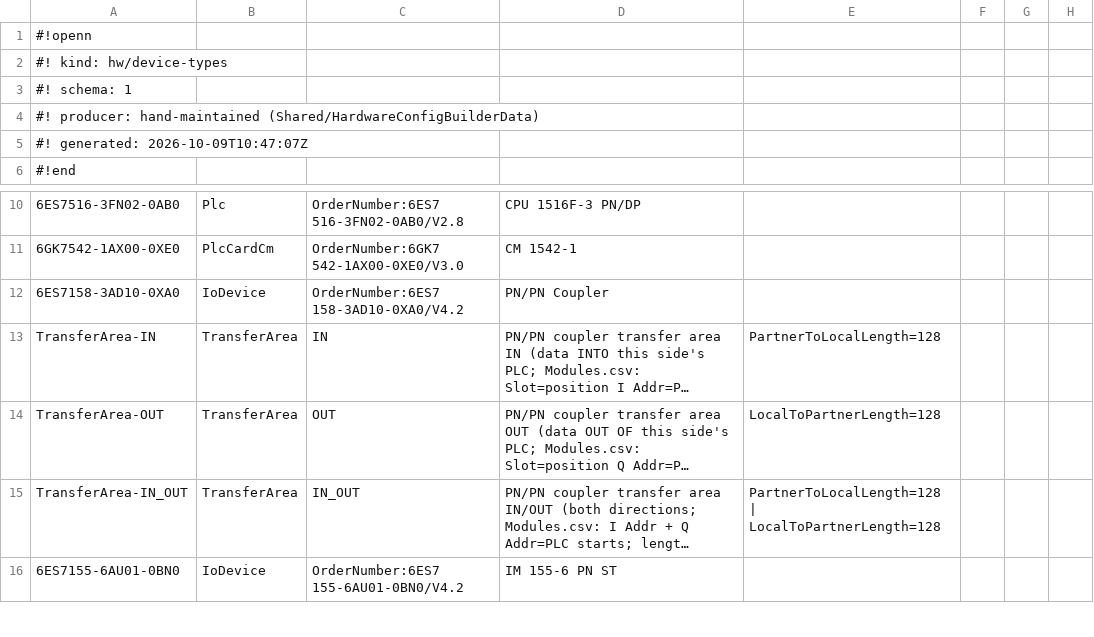
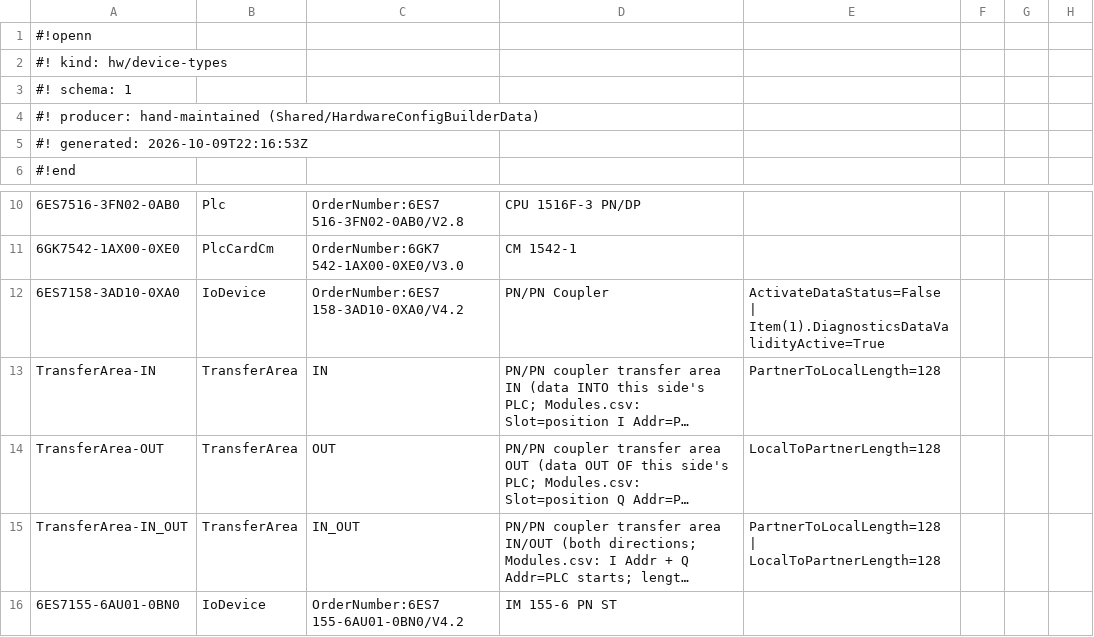
Before and after one commit to thebdr/Openn2, a CSV file: Shared/HardwareConfigBuilderData/DeviceTypesDatabase.csv, drawn as a sheet; only a part is shown, gaps mark what is left out; long unchanged cells end in …; the diff names each change by its address in the sheet, - before the commit and + after, or states it on an @@ line.

```diff
--- a/Shared/HardwareConfigBuilderData/DeviceTypesDatabase.csv
+++ b/Shared/HardwareConfigBuilderData/DeviceTypesDatabase.csv
-A5: #! generated: 2026-10-09T10:47:07Z
+A5: #! generated: 2026-10-09T22:16:53Z
-E12: (empty)
+E12: ActivateDataStatus=False | Item(1).DiagnosticsDataValidityActive=True
```
